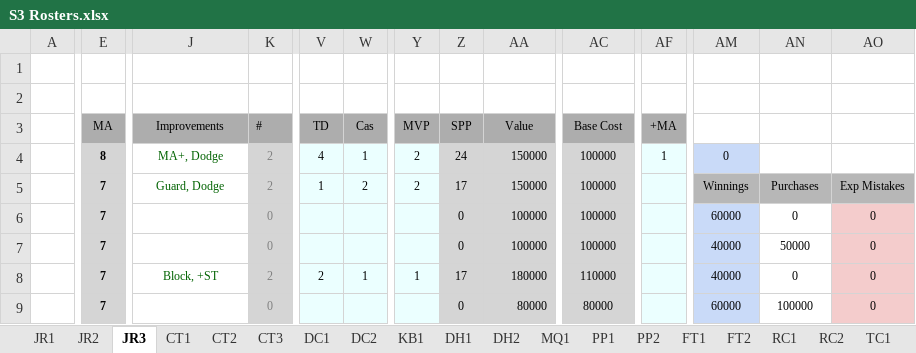
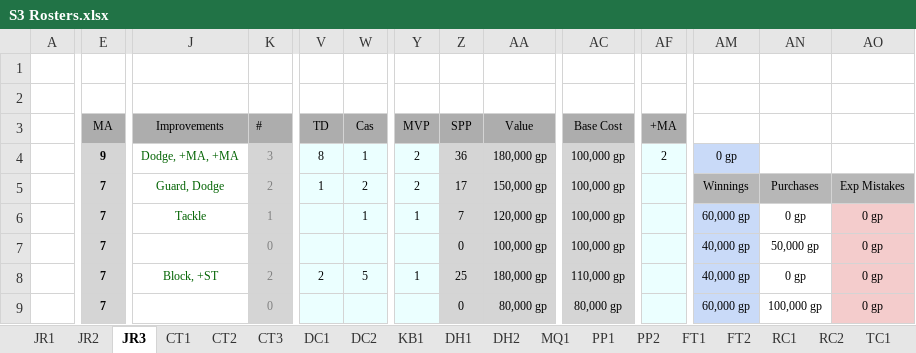
Before and after one commit to starryknight64/kcbbl, an Excel workbook: imports/S3 Rosters.xlsx, sheet JR3, drawn as a sheet; only a part is shown, gaps mark what is left out; values as stored, in another font and other column widths than the file's, no borders; conditional formats not drawn; the diff covers the shown part only; the diff names each change by its address in the sheet, - before the commit and + after, or states it on an @@ line.

```diff
--- a/imports/S3 Rosters.xlsx (sheet JR3)
+++ b/imports/S3 Rosters.xlsx (sheet JR3)
-E4 (MA): 8
+E4 (MA): 9
-J4 (Improvements): MA+, Dodge
+J4 (Improvements): Dodge, +MA, +MA
-K4 (#): 2
+K4 (#): 3
-V4 (TD): 4
+V4 (TD): 8
-Z4 (SPP): 24
+Z4 (SPP): 36
-AA4 (Value): 150000
+AA4 (Value): 180,000 gp
-AC4:AC7 (Base Cost): 100000
+AC4:AC7 (Base Cost): 100,000 gp
-AF4 (+MA): 1
+AF4 (+MA): 2
-AM4: 0
+AM4: 0 gp
-AA5 (Value): 150000
+AA5 (Value): 150,000 gp
-J6 (Improvements): (empty)
+J6 (Improvements): Tackle
-K6 (#): 0
+K6 (#): 1
-W6 (Cas): (empty)
+W6 (Cas): 1
-Y6 (MVP): (empty)
+Y6 (MVP): 1
-Z6 (SPP): 0
+Z6 (SPP): 7
-AA6 (Value): 100000
+AA6 (Value): 120,000 gp
-AM6: 60000
+AM6: 60,000 gp
-AN6: 0
+AN6: 0 gp
-AO6:AO9: 0
+AO6:AO9: 0 gp
-AA7 (Value): 100000
+AA7 (Value): 100,000 gp
-AM7:AM8: 40000
+AM7:AM8: 40,000 gp
-AN7: 50000
+AN7: 50,000 gp
-W8 (Cas): 1
+W8 (Cas): 5
-Z8 (SPP): 17
+Z8 (SPP): 25
-AA8 (Value): 180000
+AA8 (Value): 180,000 gp
-AC8 (Base Cost): 110000
+AC8 (Base Cost): 110,000 gp
-AN8: 0
+AN8: 0 gp
-AA9 (Value): 80000
+AA9 (Value): 80,000 gp
-AC9 (Base Cost): 80000
+AC9 (Base Cost): 80,000 gp
-AM9: 60000
+AM9: 60,000 gp
-AN9: 100000
+AN9: 100,000 gp
```
Also changed, not shown: 1 added row, 1 removed row and 66 edited cells elsewhere in this sheet, sheet RC1, sheet MQ1, sheet KB1, sheet TL2, sheet DH2, sheet TC2, 15 more sheets, other sheet tabs, formulas that keep their value, imports/S3 Matches.xlsx, 1 other file.
